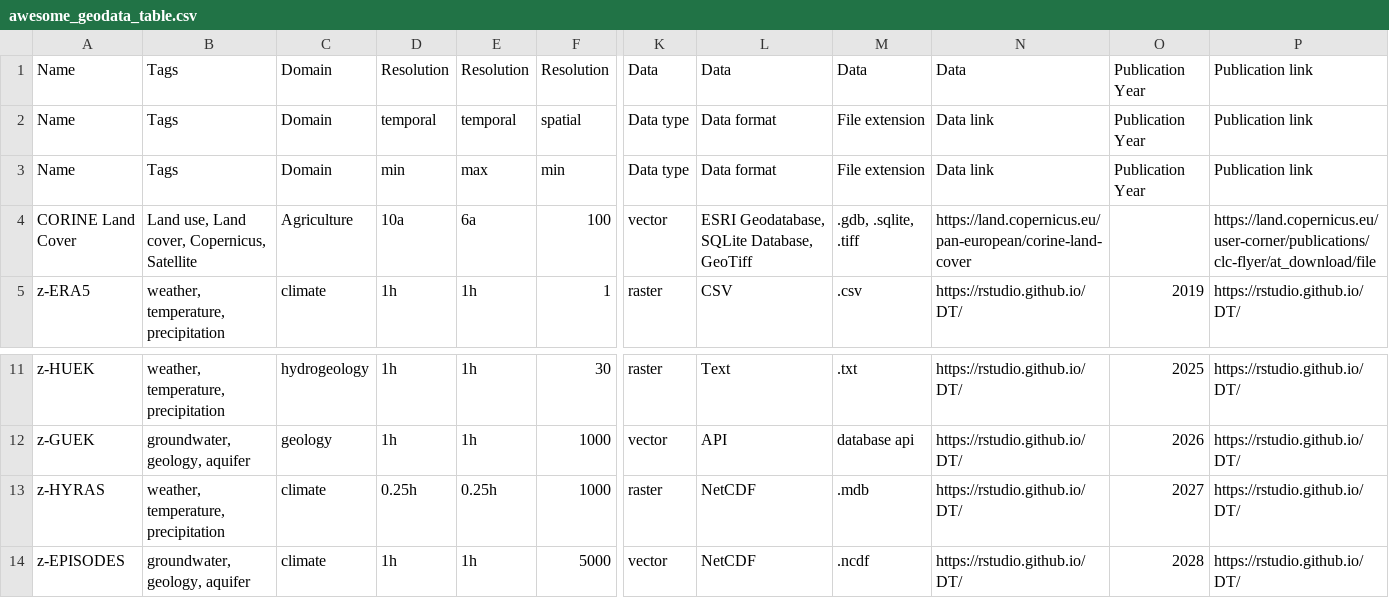
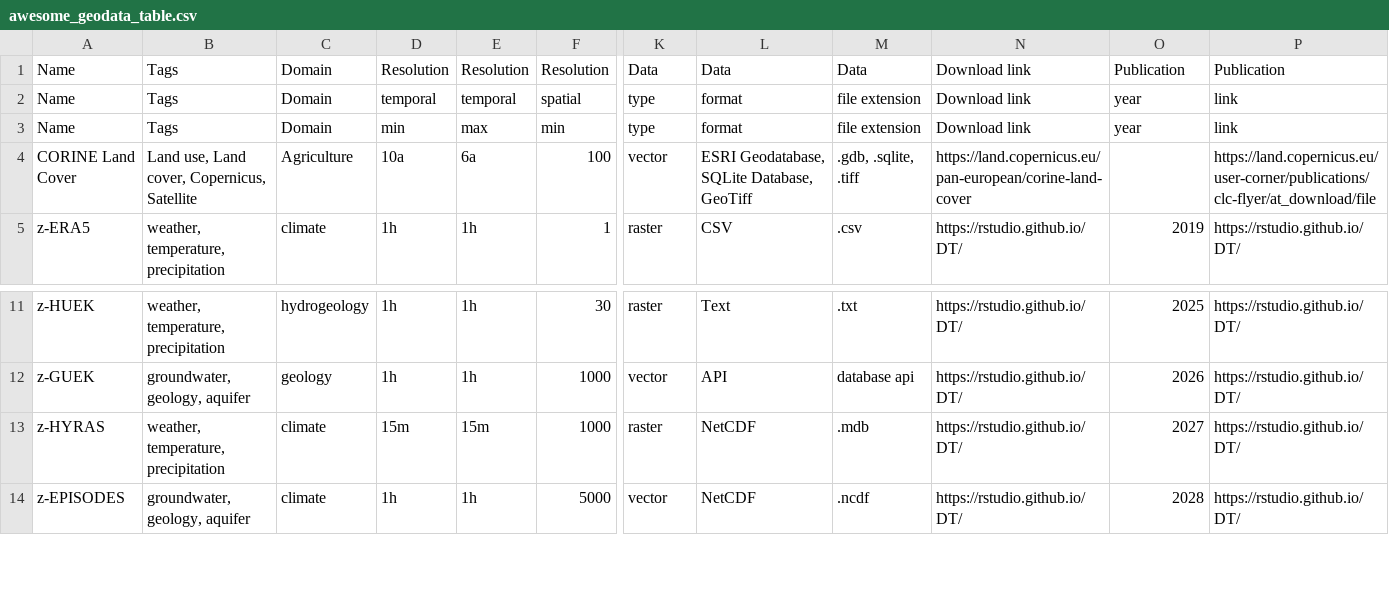
Before and after one commit to MxNl/awesome_geodata_table, a CSV file: inst/extdata/awesome_geodata_table.csv, drawn as a sheet; only a part is shown, gaps mark what is left out; the diff names each change by its address in the sheet, - before the commit and + after, or states it on an @@ line.

```diff
--- a/inst/extdata/awesome_geodata_table.csv
+++ b/inst/extdata/awesome_geodata_table.csv
-N1: Data
+N1: Download link
-O1: Publication Year
+O1: Publication
-P1: Publication link
+P1: Publication
-K2:K3: Data type
+K2:K3: type
-L2:L3: Data format
+L2:L3: format
-M2:M3: File extension
+M2:M3: file extension
-N2:N3: Data link
+N2:N3: Download link
-O2:O3: Publication Year
+O2:O3: year
-P2:P3: Publication link
+P2:P3: link
-D13: 0.25h
+D13: 15m
-E13: 0.25h
+E13: 15m
```
Also changed, not shown: awesome_geodata_table.csv, 6 other files.
